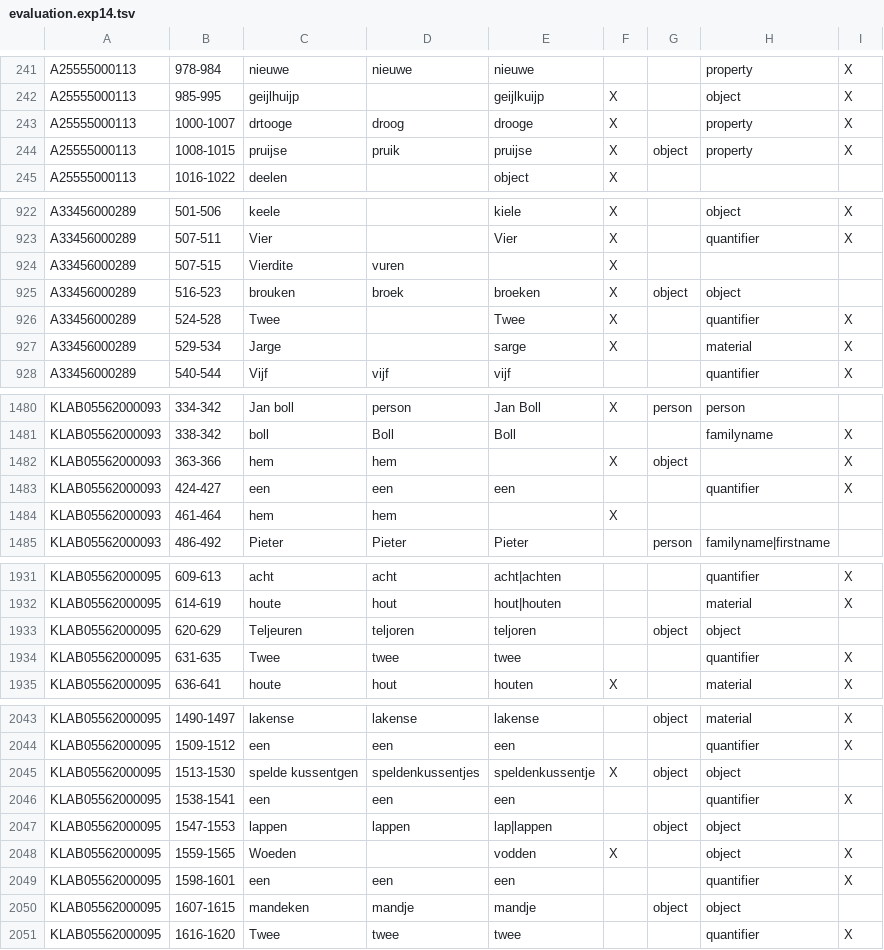
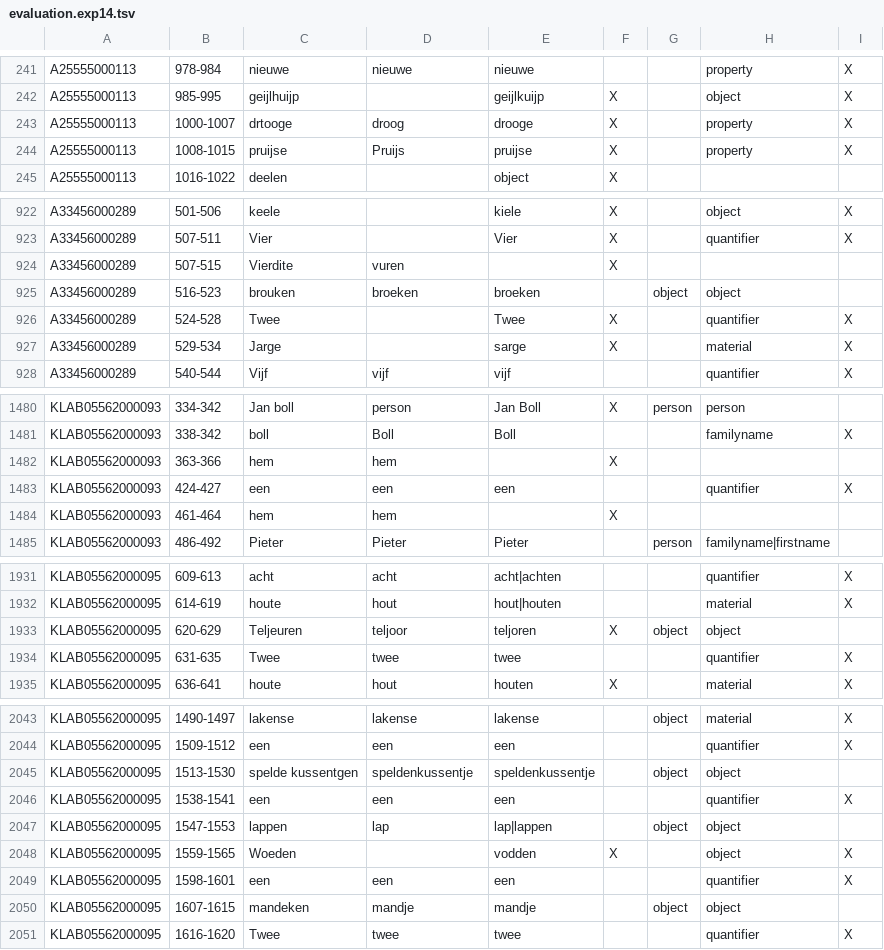
Before and after one commit to knaw-huc/golden-agents-htr, a TSV file: experiments/evaluation.exp14.tsv, drawn as a sheet; only a part is shown, gaps mark what is left out; the diff covers the shown part only.

Commit message:
reran experiment.. problem not solved yet

```diff
--- a/experiments/evaluation.exp14.tsv
+++ b/experiments/evaluation.exp14.tsv
@@ -247,3 +247,3 @@ A25555000113	985-995	geijlhuijp		geijlkuijp	X		object	X
 A25555000113	1000-1007	drtooge	droog	drooge	X		property	X
-A25555000113	1008-1015	pruijse	pruik	pruijse	X	object	property	X
+A25555000113	1008-1015	pruijse	Pruijs	pruijse	X		property	X
 A25555000113	1016-1022	deelen		object	X			
@@ -953,3 +953,3 @@ A33456000289	507-511	Vier		Vier	X		quantifier	X
 A33456000289	507-515	Vierdite	vuren		X			
-A33456000289	516-523	brouken	broek	broeken	X	object	object	
+A33456000289	516-523	brouken	broeken	broeken		object	object	
 A33456000289	524-528	Twee		Twee	X		quantifier	X
@@ -1542,3 +1542,3 @@ KLAB05562000093	334-342	Jan boll	person	Jan Boll	X	person	person
 KLAB05562000093	338-342	boll	Boll	Boll			familyname	X
-KLAB05562000093	363-366	hem	hem		X	object		X
+KLAB05562000093	363-366	hem	hem		X			
 KLAB05562000093	424-427	een	een	een			quantifier	X
@@ -1994,3 +1994,3 @@ KLAB05562000095	609-613	acht	acht	acht|achten			quantifier	X
 KLAB05562000095	614-619	houte	hout	hout|houten			material	X
-KLAB05562000095	620-629	Teljeuren	teljoren	teljoren		object	object	
+KLAB05562000095	620-629	Teljeuren	teljoor	teljoren	X	object	object	
 KLAB05562000095	631-635	Twee	twee	twee			quantifier	X
@@ -2108,5 +2108,5 @@ KLAB05562000095	1490-1497	lakense	lakense	lakense		object	material	X
 KLAB05562000095	1509-1512	een	een	een			quantifier	X
-KLAB05562000095	1513-1530	spelde kussentgen	speldenkussentjes	speldenkussentje	X	object	object	
+KLAB05562000095	1513-1530	spelde kussentgen	speldenkussentje	speldenkussentje		object	object	
 KLAB05562000095	1538-1541	een	een	een			quantifier	X
-KLAB05562000095	1547-1553	lappen	lappen	lap|lappen		object	object	
+KLAB05562000095	1547-1553	lappen	lap	lap|lappen		object	object	
 KLAB05562000095	1559-1565	Woeden		vodden	X		object	X
```
Also changed, not shown: 11 edited cells elsewhere in this file, 2 other files.
